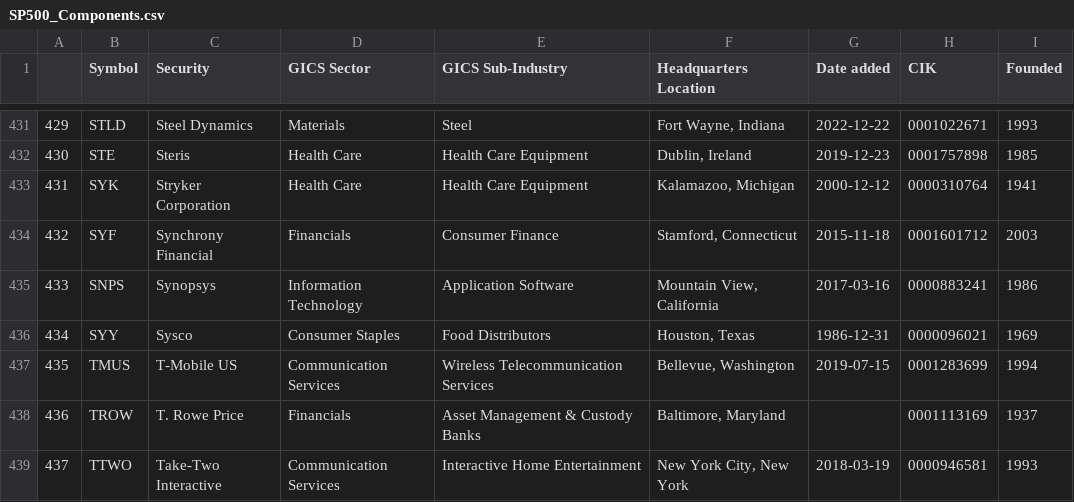
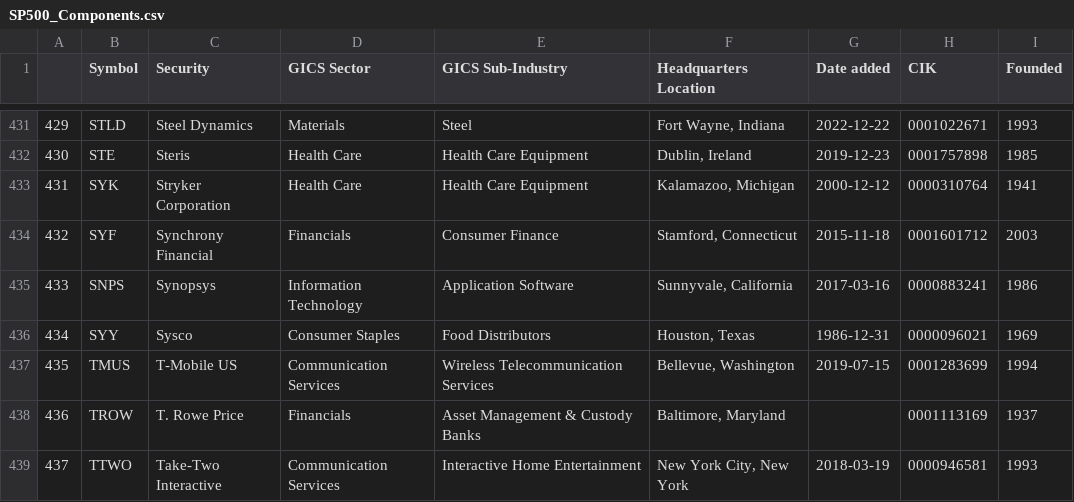
Before and after one commit to vvelicu/s-p500, a CSV file: data/SP500_Components.csv, drawn as a sheet; only a part is shown, gaps mark what is left out.

```diff
--- a/data/SP500_Components.csv
+++ b/data/SP500_Components.csv
@@ -434,3 +434,3 @@
 432,SYF,Synchrony Financial,Financials,Consumer Finance,"Stamford, Connecticut",2015-11-18,0001601712,2003
-433,SNPS,Synopsys,Information Technology,Application Software,"Mountain View, California",2017-03-16,0000883241,1986
+433,SNPS,Synopsys,Information Technology,Application Software,"Sunnyvale, California",2017-03-16,0000883241,1986
 434,SYY,Sysco,Consumer Staples,Food Distributors,"Houston, Texas",1986-12-31,0000096021,1969
```
